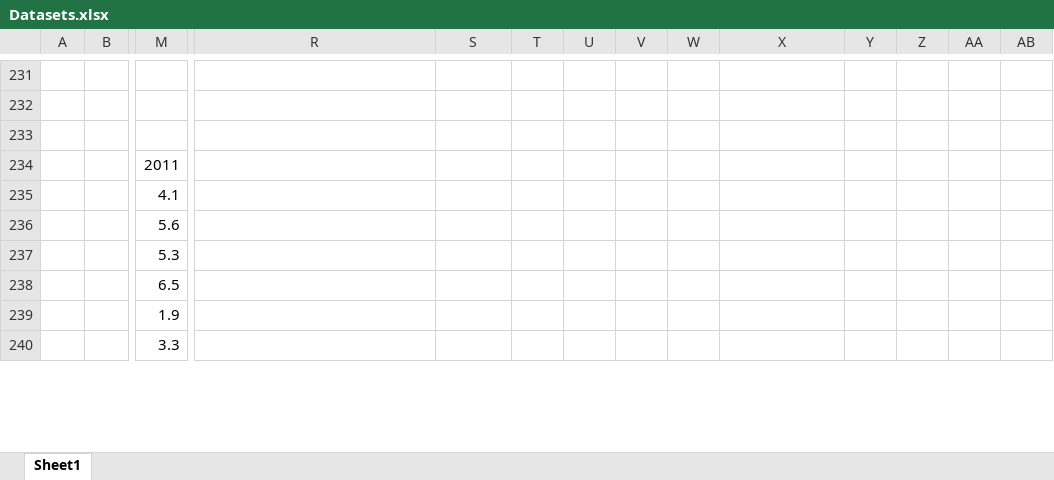
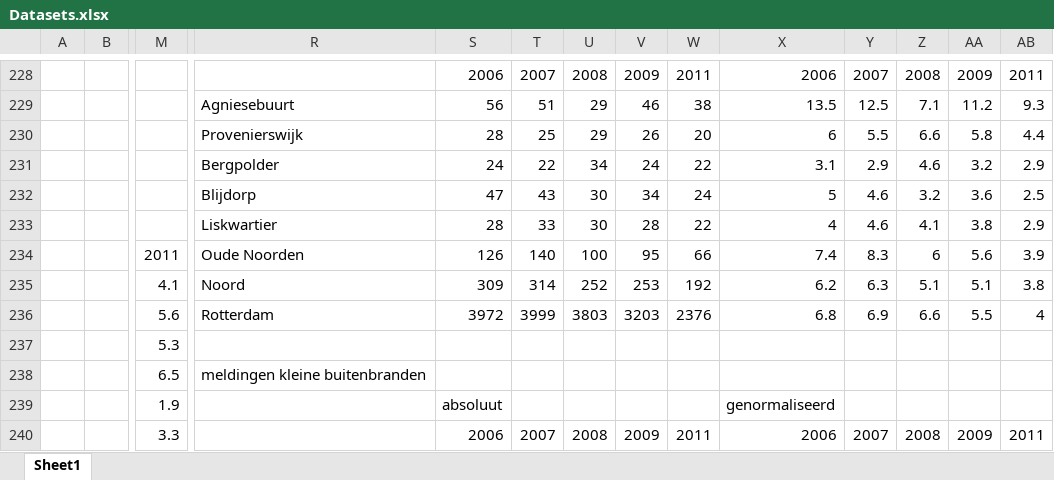
Before and after one commit to AtsukoK/Project3-Data, an Excel workbook: Datasets/Datasets.xlsx, sheet Sheet1, drawn as a sheet; only a part is shown, gaps mark what is left out; values as stored, in another font and other column widths than the file's, no borders; removed rows and columns are numbered as before the commit, all else as after; rows hold the shown columns only; the diff covers the shown part only; the diff names each change by its address in the sheet, - before the commit and + after, or states it on an @@ line.

```diff
--- a/Datasets/Datasets.xlsx (sheet Sheet1)
+++ b/Datasets/Datasets.xlsx (sheet Sheet1)
-row 228: (empty)
+row 228:  |  |  |  | 2006 | 2007 | 2008 | 2009 | 2011 | 2006 | 2007 | 2008 | 2009 | 2011
-row 232: (empty)
-row 233: (empty)
-row 234:  |  | 2011
-row 235:  |  | 4.1
-row 236:  |  | 5.6
+row 229:  |  |  | Agniesebuurt | 56 | 51 | 29 | 46 | 38 | 13.5 | 12.5 | 7.1 | 11.2 | 9.3
+row 230:  |  |  | Provenierswijk | 28 | 25 | 29 | 26 | 20 | 6 | 5.5 | 6.6 | 5.8 | 4.4
+row 231:  |  |  | Bergpolder | 24 | 22 | 34 | 24 | 22 | 3.1 | 2.9 | 4.6 | 3.2 | 2.9
+row 232:  |  |  | Blijdorp | 47 | 43 | 30 | 34 | 24 | 5 | 4.6 | 3.2 | 3.6 | 2.5
+row 233:  |  |  | Liskwartier | 28 | 33 | 30 | 28 | 22 | 4 | 4.6 | 4.1 | 3.8 | 2.9
+row 234:  |  | 2011 | Oude Noorden | 126 | 140 | 100 | 95 | 66 | 7.4 | 8.3 | 6 | 5.6 | 3.9
+row 235:  |  | 4.1 | Noord | 309 | 314 | 252 | 253 | 192 | 6.2 | 6.3 | 5.1 | 5.1 | 3.8
+row 236:  |  | 5.6 | Rotterdam | 3972 | 3999 | 3803 | 3203 | 2376 | 6.8 | 6.9 | 6.6 | 5.5 | 4
-R238: (empty)
+R238: meldingen kleine buitenbranden
-S239: (empty)
+S239: absoluut
-X239: (empty)
+X239: genormaliseerd
-S240: (empty)
+S240: 2006
-T240: (empty)
+T240: 2007
-U240: (empty)
+U240: 2008
-V240: (empty)
+V240: 2009
-W240: (empty)
+W240: 2011
-X240: (empty)
+X240: 2006
-Y240: (empty)
+Y240: 2007
-Z240: (empty)
+Z240: 2008
-AA240: (empty)
+AA240: 2009
-AB240: (empty)
+AB240: 2011
```
Also changed, not shown: 25 added rows, 28 removed rows and 203 edited cells elsewhere in this sheet.
